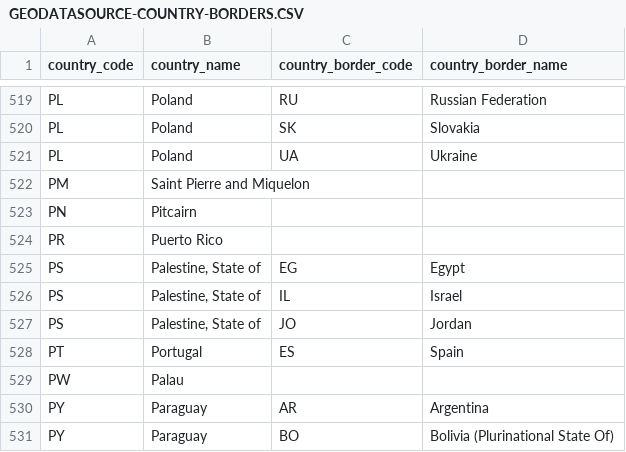
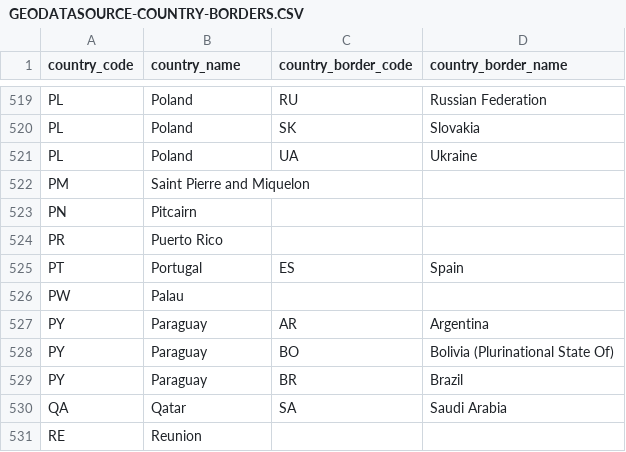
Before and after one commit to jofiisi/CountryRouter, a CSV file: GEODATASOURCE-COUNTRY-BORDERS.CSV, drawn as a sheet; only a part is shown, gaps mark what is left out; the shorter side is filled out with more unchanged rows.

```diff
--- a/GEODATASOURCE-COUNTRY-BORDERS.CSV
+++ b/GEODATASOURCE-COUNTRY-BORDERS.CSV
@@ -524,5 +524,2 @@
 "PR","Puerto Rico","",""
-"PS","Palestine, State of","EG","Egypt"
-"PS","Palestine, State of","IL","Israel"
-"PS","Palestine, State of","JO","Jordan"
 "PT","Portugal","ES","Spain"
```
Also changed, not shown: 1 other file.
